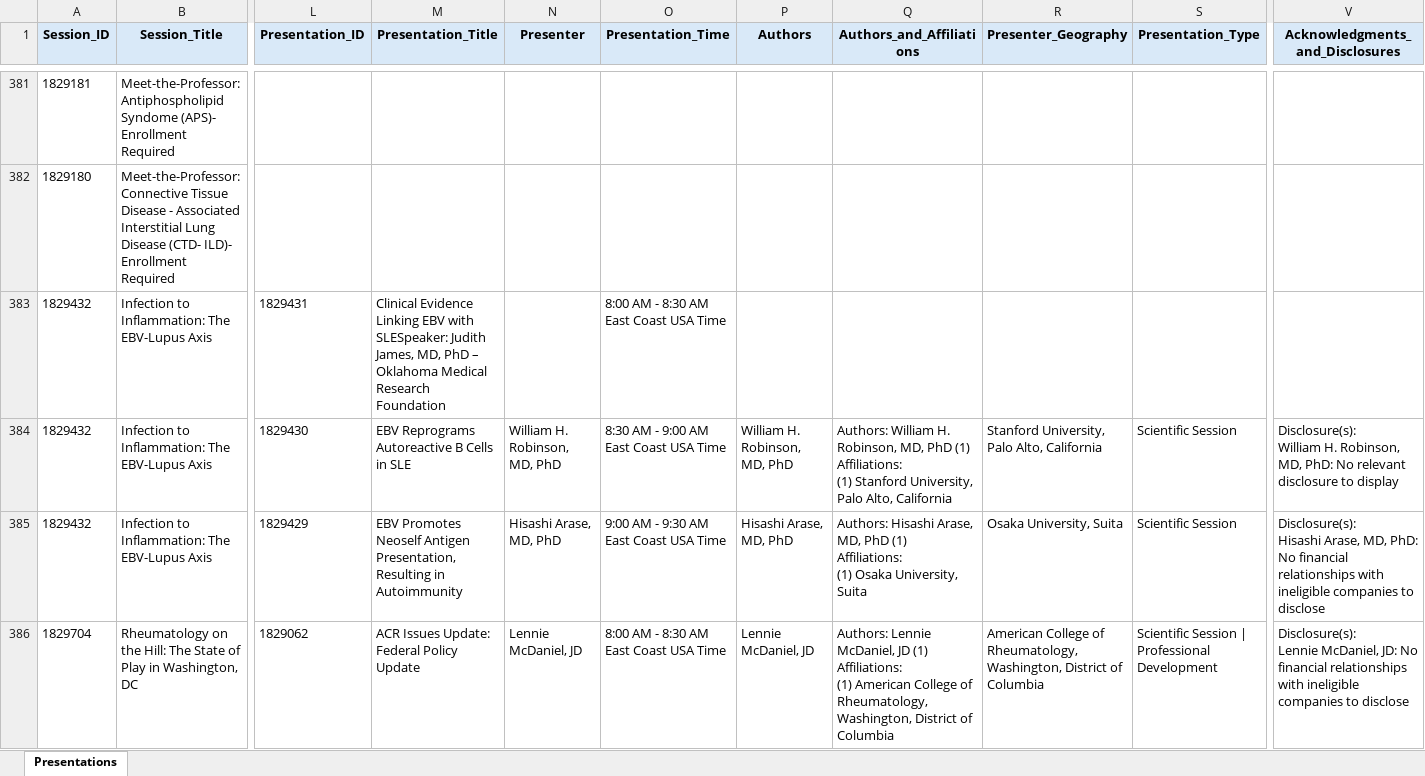
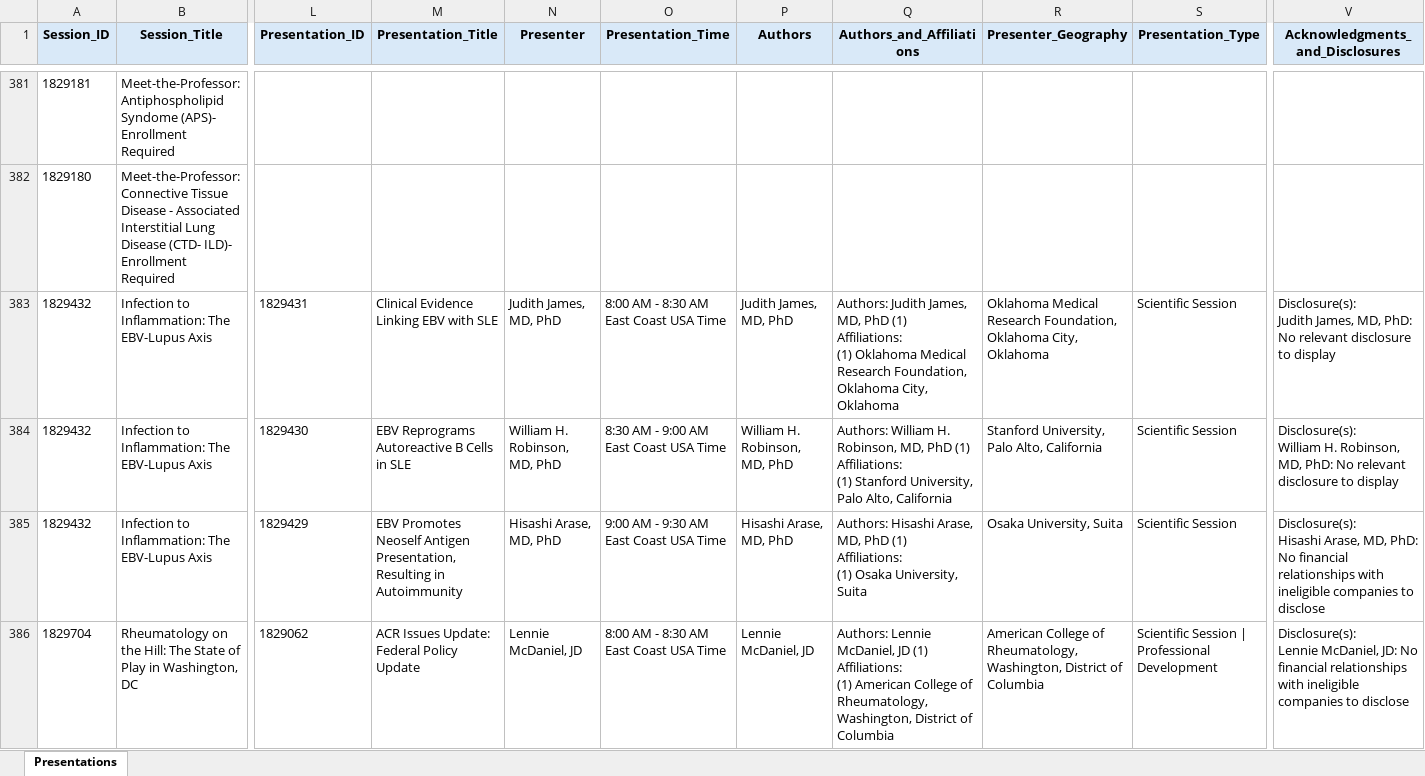
Before and after one commit to saksham-phs/ACR_Scraper, an Excel workbook: output/acr_2026_programme.xlsx, sheet Presentations, drawn as a sheet; only a part is shown, gaps mark what is left out; values as stored, in another font and other column widths than the file's, no borders; ↵ is a line break in a cell; the diff covers the shown part only; the diff names each change by its address in the sheet, - before the commit and + after, or states it on an @@ line.

```diff
--- a/output/acr_2026_programme.xlsx (sheet Presentations)
+++ b/output/acr_2026_programme.xlsx (sheet Presentations)
-M383 (Presentation_Title): …EBV with SLESpeaker: Judith James, MD, PhD – Oklahoma Medical Research Foundation
+M383 (Presentation_Title): …EBV with SLE
-N383 (Presenter): (empty)
+N383 (Presenter): Judith James, MD, PhD
-P383 (Authors): (empty)
+P383 (Authors): Judith James, MD, PhD
-Q383 (Authors_and_Affiliations): (empty)
+Q383 (Authors_and_Affiliations): Authors: Judith James, MD, PhD (1) ↵ Affiliations: ↵ (1) Oklahoma Medical Research Foundation, Oklahoma City, Oklahoma
-R383 (Presenter_Geography): (empty)
+R383 (Presenter_Geography): Oklahoma Medical Research Foundation, Oklahoma City, Oklahoma
-S383 (Presentation_Type): (empty)
+S383 (Presentation_Type): Scientific Session
-V383 (Acknowledgments_and_Disclosures): (empty)
+V383 (Acknowledgments_and_Disclosures): Disclosure(s): ↵ Judith James, MD, PhD: No relevant disclosure to display
```
Also changed, not shown: 247 edited cells elsewhere in this sheet, 1 other file.
